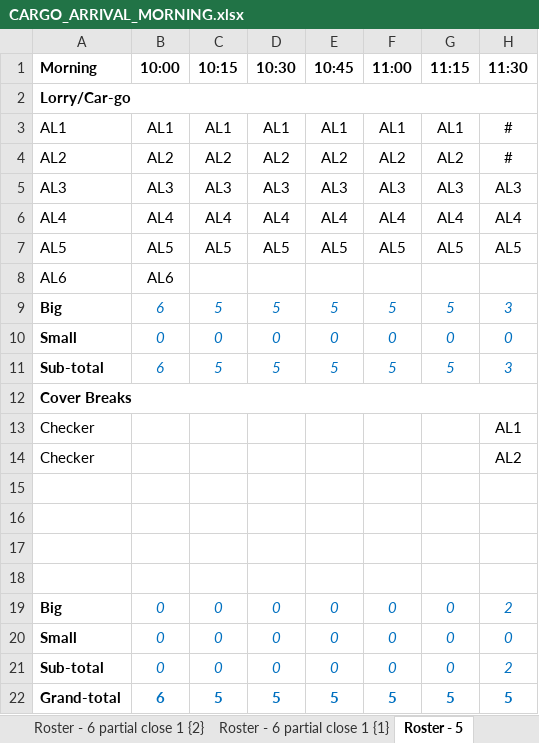
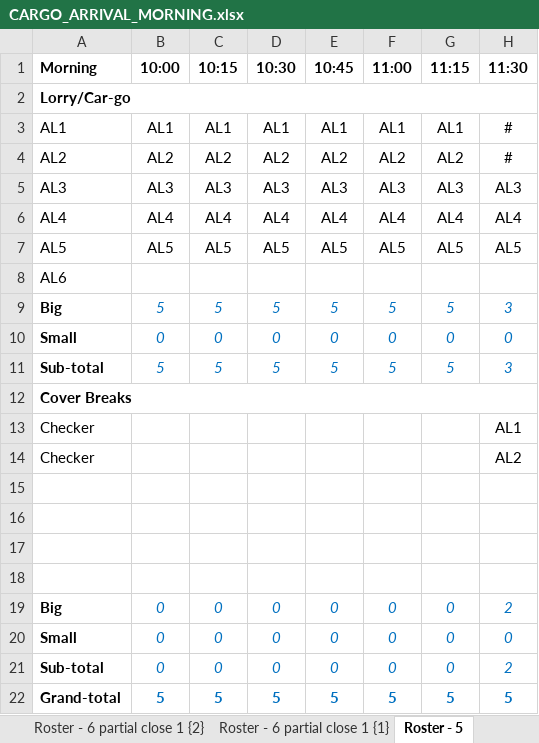
Before and after one commit to fly-2022/optimization, an Excel workbook: CARGO_ARRIVAL_MORNING.xlsx, sheet Roster - 5, drawn as a sheet; only a part is shown; values as stored, in another font and other column widths than the file's, no borders; conditional formats not drawn; the diff names each change by its address in the sheet, - before the commit and + after, or states it on an @@ line.

```diff
--- a/CARGO_ARRIVAL_MORNING.xlsx (sheet Roster - 5)
+++ b/CARGO_ARRIVAL_MORNING.xlsx (sheet Roster - 5)
-B8 (10:00): AL6
+B8 (10:00): (empty)
-B9 (10:00): 6
+B9 (10:00): 5
-B11 (10:00): 6
+B11 (10:00): 5
-B22 (10:00): 6
+B22 (10:00): 5
```
Also changed, not shown: CARGO_DEPARTURE_MORNING.xlsx.
